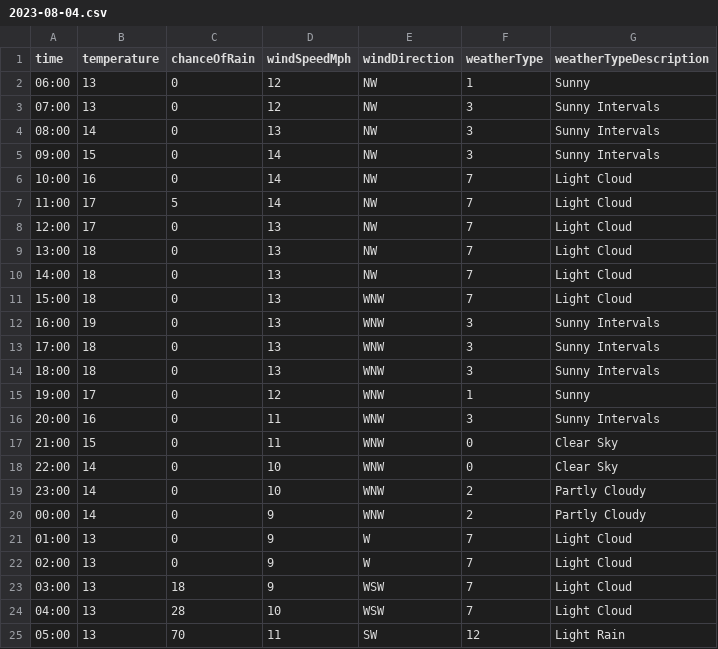
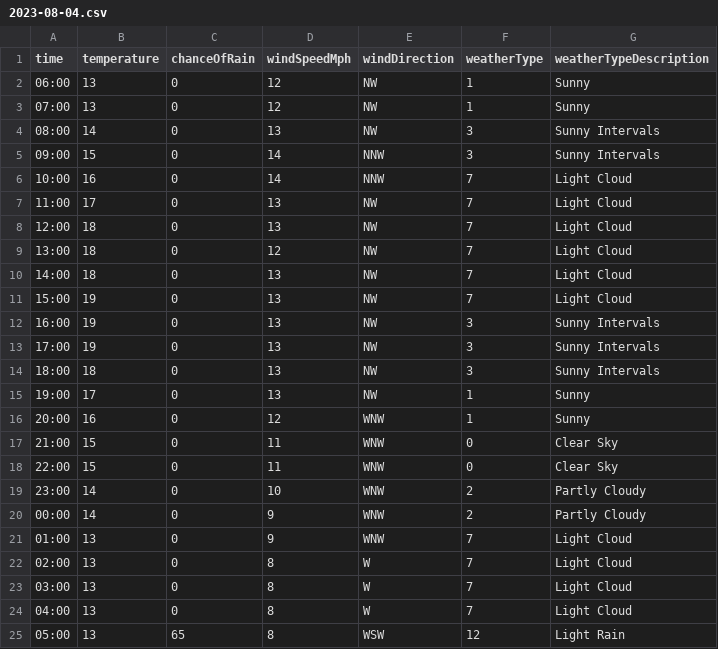
Before and after one commit to djcarter85/studland, a CSV file: _data/weather/2023-08-04.csv, drawn as a sheet.

Commit message:
0f2fc959-f522-4453-bd1e-ca8226e8865b

```diff
--- a/_data/weather/2023-08-04.csv
+++ b/_data/weather/2023-08-04.csv
@@ -2,24 +2,24 @@ time,temperature,chanceOfRain,windSpeedMph,windDirection,weatherType,weatherType
 06:00,13,0,12,NW,1,Sunny
-07:00,13,0,12,NW,3,Sunny Intervals
+07:00,13,0,12,NW,1,Sunny
 08:00,14,0,13,NW,3,Sunny Intervals
-09:00,15,0,14,NW,3,Sunny Intervals
-10:00,16,0,14,NW,7,Light Cloud
-11:00,17,5,14,NW,7,Light Cloud
-12:00,17,0,13,NW,7,Light Cloud
-13:00,18,0,13,NW,7,Light Cloud
+09:00,15,0,14,NNW,3,Sunny Intervals
+10:00,16,0,14,NNW,7,Light Cloud
+11:00,17,0,13,NW,7,Light Cloud
+12:00,18,0,13,NW,7,Light Cloud
+13:00,18,0,12,NW,7,Light Cloud
 14:00,18,0,13,NW,7,Light Cloud
-15:00,18,0,13,WNW,7,Light Cloud
-16:00,19,0,13,WNW,3,Sunny Intervals
-17:00,18,0,13,WNW,3,Sunny Intervals
-18:00,18,0,13,WNW,3,Sunny Intervals
-19:00,17,0,12,WNW,1,Sunny
-20:00,16,0,11,WNW,3,Sunny Intervals
+15:00,19,0,13,NW,7,Light Cloud
+16:00,19,0,13,NW,3,Sunny Intervals
+17:00,19,0,13,NW,3,Sunny Intervals
+18:00,18,0,13,NW,3,Sunny Intervals
+19:00,17,0,13,NW,1,Sunny
+20:00,16,0,12,WNW,1,Sunny
 21:00,15,0,11,WNW,0,Clear Sky
-22:00,14,0,10,WNW,0,Clear Sky
+22:00,15,0,11,WNW,0,Clear Sky
 23:00,14,0,10,WNW,2,Partly Cloudy
 00:00,14,0,9,WNW,2,Partly Cloudy
-01:00,13,0,9,W,7,Light Cloud
-02:00,13,0,9,W,7,Light Cloud
-03:00,13,18,9,WSW,7,Light Cloud
-04:00,13,28,10,WSW,7,Light Cloud
-05:00,13,70,11,SW,12,Light Rain
+01:00,13,0,9,WNW,7,Light Cloud
+02:00,13,0,8,W,7,Light Cloud
+03:00,13,0,8,W,7,Light Cloud
+04:00,13,0,8,W,7,Light Cloud
+05:00,13,65,8,WSW,12,Light Rain
```
